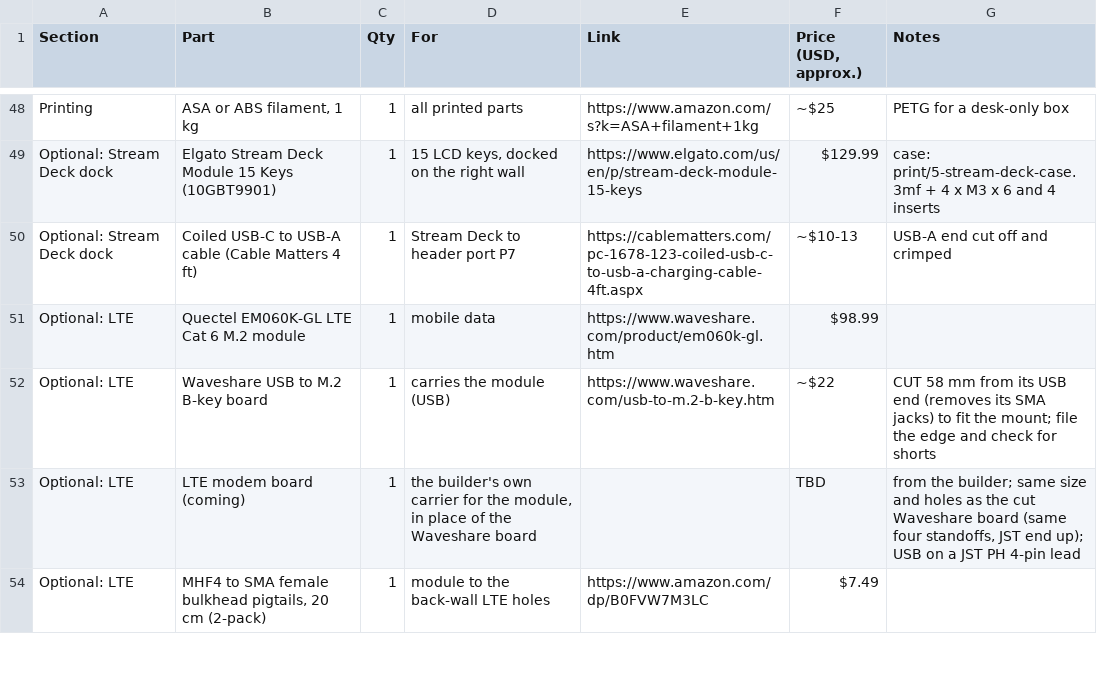
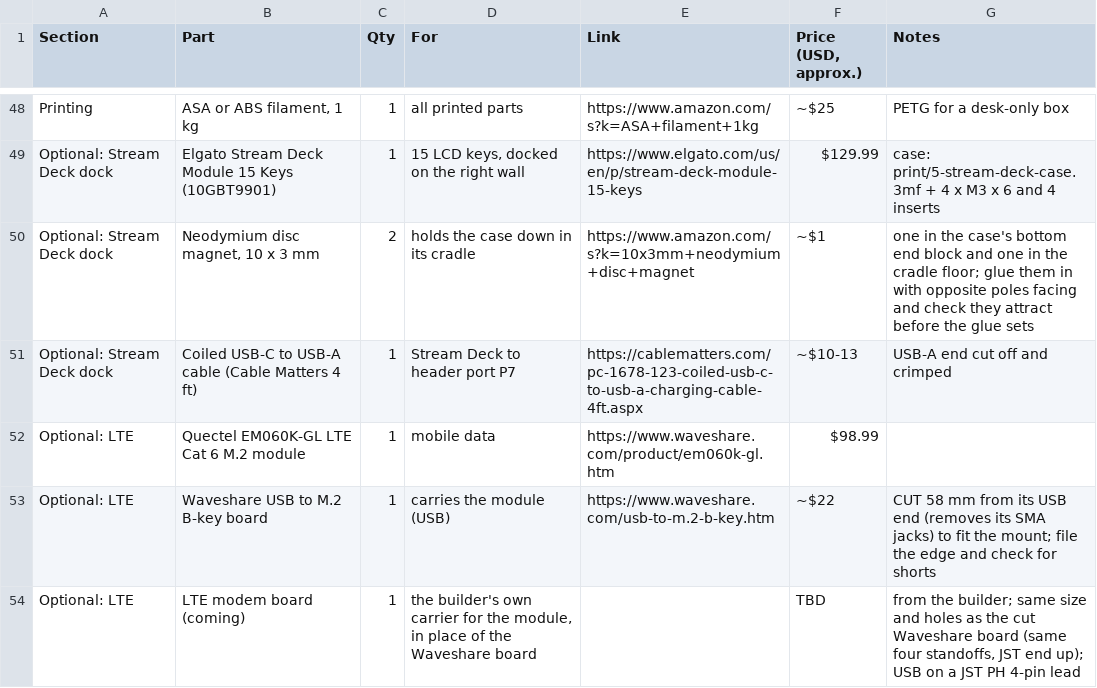
Before and after one commit to LionheadGuy/bench-box-v2, a CSV file: bom.csv, drawn as a sheet; only a part is shown, gaps mark what is left out; the shorter side is filled out with more unchanged rows; the diff names each change by its address in the sheet, - before the commit and + after, or states it on an @@ line.

```diff
--- a/bom.csv
+++ b/bom.csv
+row 50: Optional: Stream Deck dock | Neodymium disc magnet, 10 x 3 mm | 2 | holds the case down in its cradle | https://www.amazon.com/s?k=10x3mm+neodymium+disc+magnet | ~$1 | one in the case's bottom end block and one in the cradle floor; glue them in with opposite poles facing and check they attract before the glue sets
```
Also changed, not shown: 7 other files.
